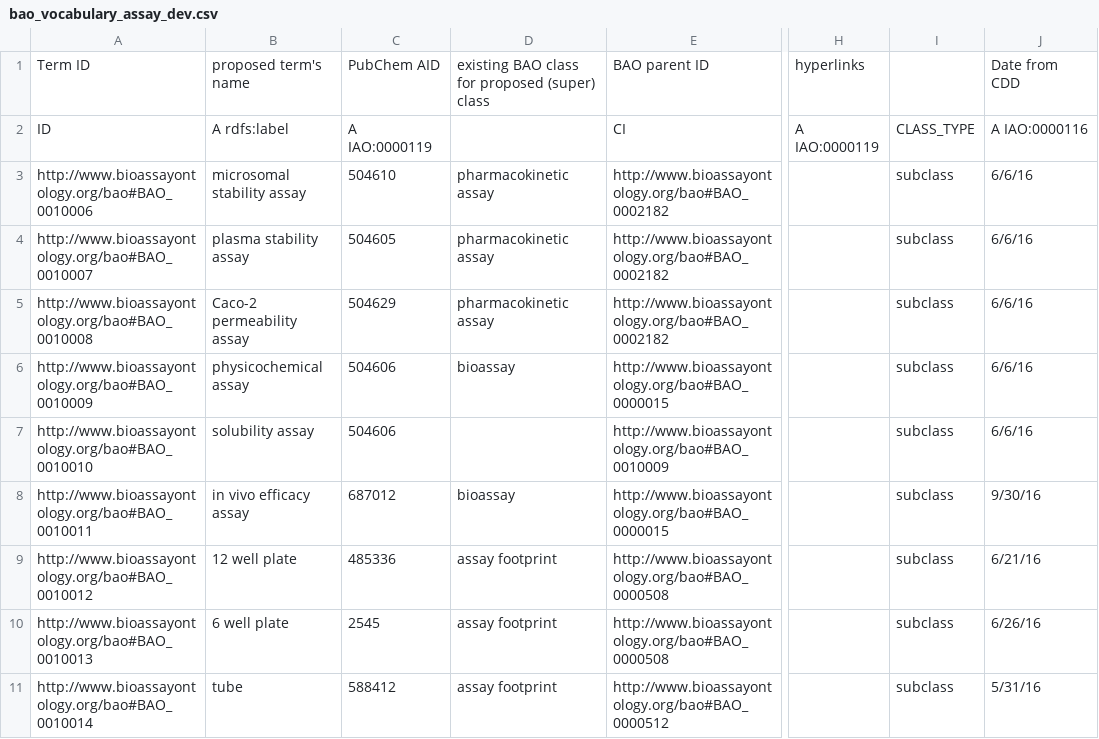
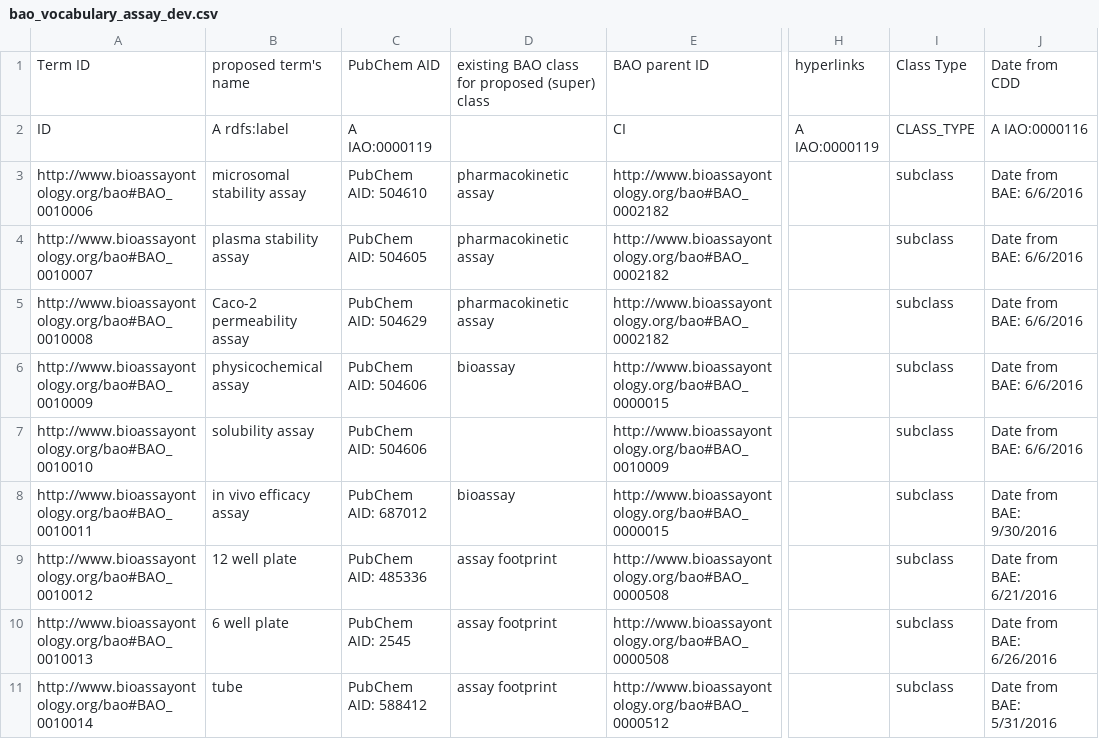
Before and after one commit to BioAssayOntology/BAO, a CSV file: BAOdev/InputFiles/bao_vocabulary_dev/bao_vocabulary_assay_dev.csv, drawn as a sheet; only a part is shown, gaps mark what is left out; the diff covers the shown part only; the diff names each change by its address in the sheet, - before the commit and + after, or states it on an @@ line.

```diff
--- a/BAOdev/InputFiles/bao_vocabulary_dev/bao_vocabulary_assay_dev.csv
+++ b/BAOdev/InputFiles/bao_vocabulary_dev/bao_vocabulary_assay_dev.csv
-I1: (empty)
+I1: Class Type
-C3: 504610
+C3: PubChem AID: 504610
-J3:J7: 6/6/16
+J3:J7: Date from BAE: 6/6/2016
-C4: 504605
+C4: PubChem AID: 504605
-C5: 504629
+C5: PubChem AID: 504629
-C6:C7: 504606
+C6:C7: PubChem AID: 504606
-C8: 687012
+C8: PubChem AID: 687012
-J8: 9/30/16
+J8: Date from BAE: 9/30/2016
-C9: 485336
+C9: PubChem AID: 485336
-J9: 6/21/16
+J9: Date from BAE: 6/21/2016
-C10: 2545
+C10: PubChem AID: 2545
-J10: 6/26/16
+J10: Date from BAE: 6/26/2016
-C11: 588412
+C11: PubChem AID: 588412
-J11: 5/31/16
+J11: Date from BAE: 5/31/2016
```
Also changed, not shown: 22 edited cells elsewhere in this file, BAOdev/InputFiles/bao_vocabulary_dev/bao_vocabulary_assaykit_dev.csv, BAOdev/InputFiles/bao_vocabulary_dev/bao_vocabulary_detection_dev.csv, 16 other files.
